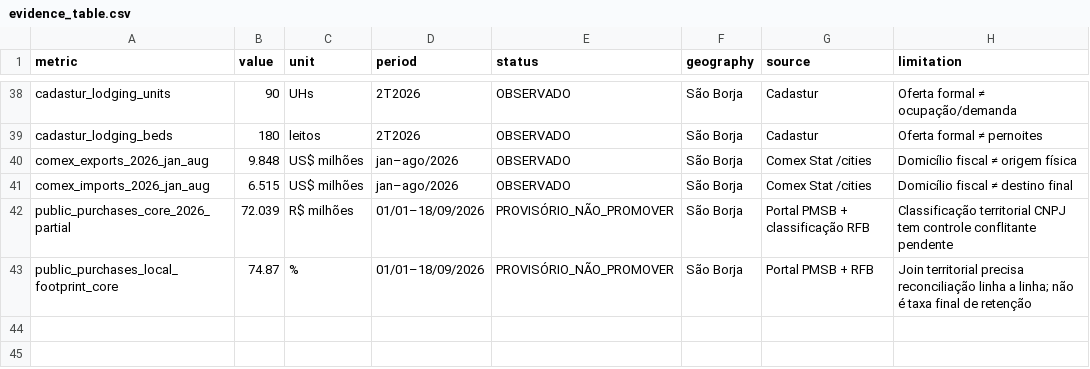
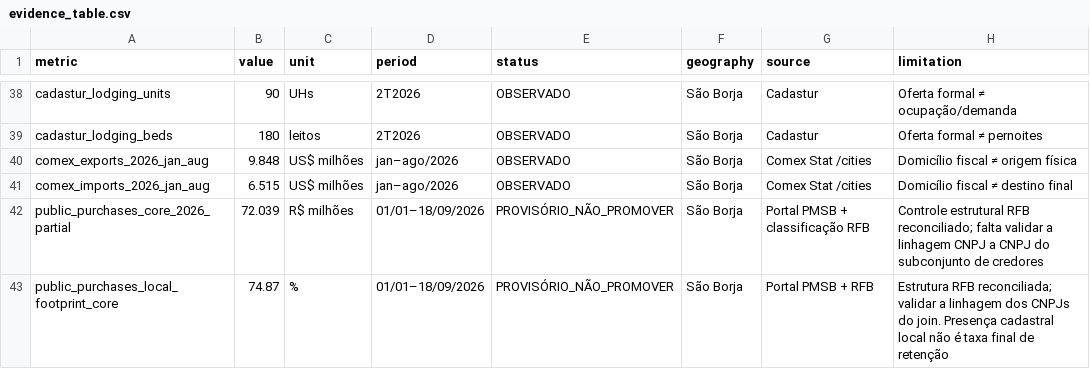
Before and after one commit to fernandossantor/sao-borja-market-intelligence, a CSV file: docs/data_sources/integrated_analysis_v001_20260920/evidence_table.csv, drawn as a sheet; only a part is shown, gaps mark what is left out.

Commit message:
data: correct RFB control status in integrated evidence

```diff
--- a/docs/data_sources/integrated_analysis_v001_20260920/evidence_table.csv
+++ b/docs/data_sources/integrated_analysis_v001_20260920/evidence_table.csv
@@ -41,3 +41,3 @@ metric,value,unit,period,status,geography,source,limitation
 "comex_imports_2026_jan_aug","6.515","US$ milhões","jan–ago/2026","OBSERVADO","São Borja","Comex Stat /cities","Domicílio fiscal ≠ destino final"
-"public_purchases_core_2026_partial","72.039","R$ milhões","01/01–18/09/2026","PROVISÓRIO_NÃO_PROMOVER","São Borja","Portal PMSB + classificação RFB","Classificação territorial CNPJ tem controle conflitante pendente"
-"public_purchases_local_footprint_core","74.87","%","01/01–18/09/2026","PROVISÓRIO_NÃO_PROMOVER","São Borja","Portal PMSB + RFB","Join territorial precisa reconciliação linha a linha; não é taxa final de retenção"
+"public_purchases_core_2026_partial","72.039","R$ milhões","01/01–18/09/2026","PROVISÓRIO_NÃO_PROMOVER","São Borja","Portal PMSB + classificação RFB","Controle estrutural RFB reconciliado; falta validar a linhagem CNPJ a CNPJ do subconjunto de credores"
+"public_purchases_local_footprint_core","74.87","%","01/01–18/09/2026","PROVISÓRIO_NÃO_PROMOVER","São Borja","Portal PMSB + RFB","Estrutura RFB reconciliada; validar a linhagem dos CNPJs do join. Presença cadastral local não é taxa final de retenção"
```
